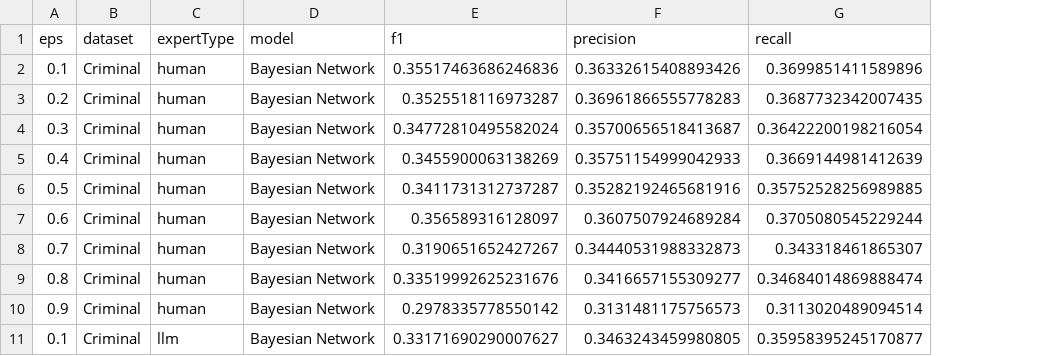
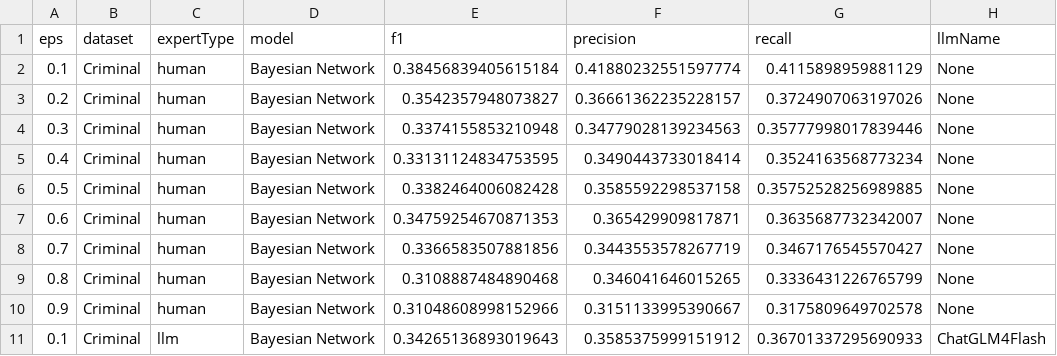
Before and after one commit to Andrew82106/LLMBayesianNetwork, a CSV file: database/output/finalLabRes_AimColumn_Loss.csv, drawn as a sheet; only a part is shown; the diff covers the shown part only; the diff names each change by its address in the sheet, - before the commit and + after, or states it on an @@ line.

```diff
--- a/database/output/finalLabRes_AimColumn_Loss.csv
+++ b/database/output/finalLabRes_AimColumn_Loss.csv
+column H (llmName), rows 2-11: None | None | None | None | None | None | None | None | None | ChatGLM4Flash
-E2 (f1): 0.35517463686246836
+E2 (f1): 0.38456839405615184
-F2 (precision): 0.36332615408893426
+F2 (precision): 0.41880232551597774
-G2 (recall): 0.3699851411589896
+G2 (recall): 0.4115898959881129
-E3 (f1): 0.3525518116973287
+E3 (f1): 0.3542357948073827
-F3 (precision): 0.36961866555778283
+F3 (precision): 0.36661362235228157
-G3 (recall): 0.3687732342007435
+G3 (recall): 0.3724907063197026
-E4 (f1): 0.34772810495582024
+E4 (f1): 0.3374155853210948
-F4 (precision): 0.35700656518413687
+F4 (precision): 0.34779028139234563
-G4 (recall): 0.36422200198216054
+G4 (recall): 0.35777998017839446
-E5 (f1): 0.3455900063138269
+E5 (f1): 0.33131124834753595
-F5 (precision): 0.35751154999042933
+F5 (precision): 0.3490443733018414
-G5 (recall): 0.3669144981412639
+G5 (recall): 0.3524163568773234
-E6 (f1): 0.3411731312737287
+E6 (f1): 0.3382464006082428
-F6 (precision): 0.35282192465681916
+F6 (precision): 0.3585592298537158
-E7 (f1): 0.356589316128097
+E7 (f1): 0.34759254670871353
-F7 (precision): 0.3607507924689284
+F7 (precision): 0.365429909817871
-G7 (recall): 0.3705080545229244
+G7 (recall): 0.3635687732342007
-E8 (f1): 0.3190651652427267
+E8 (f1): 0.3366583507881856
-F8 (precision): 0.34440531988332873
+F8 (precision): 0.3443553578267719
-G8 (recall): 0.343318461865307
+G8 (recall): 0.3467176545570427
-E9 (f1): 0.33519992625231676
+E9 (f1): 0.3108887484890468
-F9 (precision): 0.3416657155309277
+F9 (precision): 0.346041646015265
-G9 (recall): 0.34684014869888474
+G9 (recall): 0.3336431226765799
-E10 (f1): 0.2978335778550142
+E10 (f1): 0.31048608998152966
-F10 (precision): 0.3131481175756573
+F10 (precision): 0.3151133995390667
-G10 (recall): 0.3113020489094514
+G10 (recall): 0.3175809649702578
-E11 (f1): 0.33171690290007627
+E11 (f1): 0.34265136893019643
-F11 (precision): 0.3463243459980805
+F11 (precision): 0.3585375999151912
-G11 (recall): 0.35958395245170877
+G11 (recall): 0.36701337295690933
```
Also changed, not shown: 77 edited cells elsewhere in this file, database/output/finalLabRes_AimColumn_RecoverTime.csv, 2 other files.
